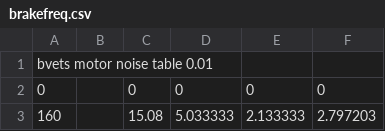
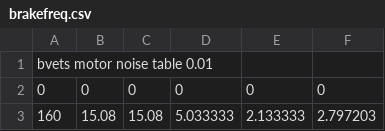
Before and after one commit to mikangogo/JRTrainPack, a CSV file: Vehicle/115/motornoise/brakefreq.csv, drawn as a sheet.

```diff
--- a/Vehicle/115/motornoise/brakefreq.csv
+++ b/Vehicle/115/motornoise/brakefreq.csv
@@ -1,3 +1,3 @@
 bvets motor noise table 0.01
-0,,0,0,0,0,,,,,,,,,,,,,,,,,,,,,,,,,,,,,,,,,,,,,,,,,,,,,,,,,,,,,,,,,,,,,,,,,,,,,,,,,,,,,,,,,,,,,,,,,,,,,,,,,,,,,,,,,,,,,,,,,,,,,,,,,,,,,,,,,,,,,,,,,,,,,,,,,,,,,,,,,,,,,,,,,,,,,,,,,,,,,,,,,,,,,,,,,,,,,,,,,,,,,,,,,,,,,,,,,,,,,,,,,,,,,,,,,,,,,,,,,,,,,,,,,,,,,,,,,,,,
-160,,15.08,5.033333,2.133333,2.797203,,,,,,,,,,,,,,,,,,,,,,,,,,,,,,,,,,,,,,,,,,,,,,,,,,,,,,,,,,,,,,,,,,,,,,,,,,,,,,,,,,,,,,,,,,,,,,,,,,,,,,,,,,,,,,,,,,,,,,,,,,,,,,,,,,,,,,,,,,,,,,,,,,,,,,,,,,,,,,,,,,,,,,,,,,,,,,,,,,,,,,,,,,,,,,,,,,,,,,,,,,,,,,,,,,,,,,,,,,,,,,,,,,,,,,,,,,,,,,,,,,,,,,,,,,,,
+0,0,0,0,0,0,,,,,,,,,,,,,,,,,,,,,,,,,,,,,,,,,,,,,,,,,,,,,,,,,,,,,,,,,,,,,,,,,,,,,,,,,,,,,,,,,,,,,,,,,,,,,,,,,,,,,,,,,,,,,,,,,,,,,,,,,,,,,,,,,,,,,,,,,,,,,,,,,,,,,,,,,,,,,,,,,,,,,,,,,,,,,,,,,,,,,,,,,,,,,,,,,,,,,,,,,,,,,,,,,,,,,,,,,,,,,,,,,,,,,,,,,,,,,,,,,,,,,,,,,,,,
+160,15.08,15.08,5.033333,2.133333,2.797203,,,,,,,,,,,,,,,,,,,,,,,,,,,,,,,,,,,,,,,,,,,,,,,,,,,,,,,,,,,,,,,,,,,,,,,,,,,,,,,,,,,,,,,,,,,,,,,,,,,,,,,,,,,,,,,,,,,,,,,,,,,,,,,,,,,,,,,,,,,,,,,,,,,,,,,,,,,,,,,,,,,,,,,,,,,,,,,,,,,,,,,,,,,,,,,,,,,,,,,,,,,,,,,,,,,,,,,,,,,,,,,,,,,,,,,,,,,,,,,,,,,,,,,,,,,,
```
Also changed, not shown: Vehicle/115/motornoise/brakevol.csv, Vehicle/115/motornoise/powerfreq.csv, 10 other files.
